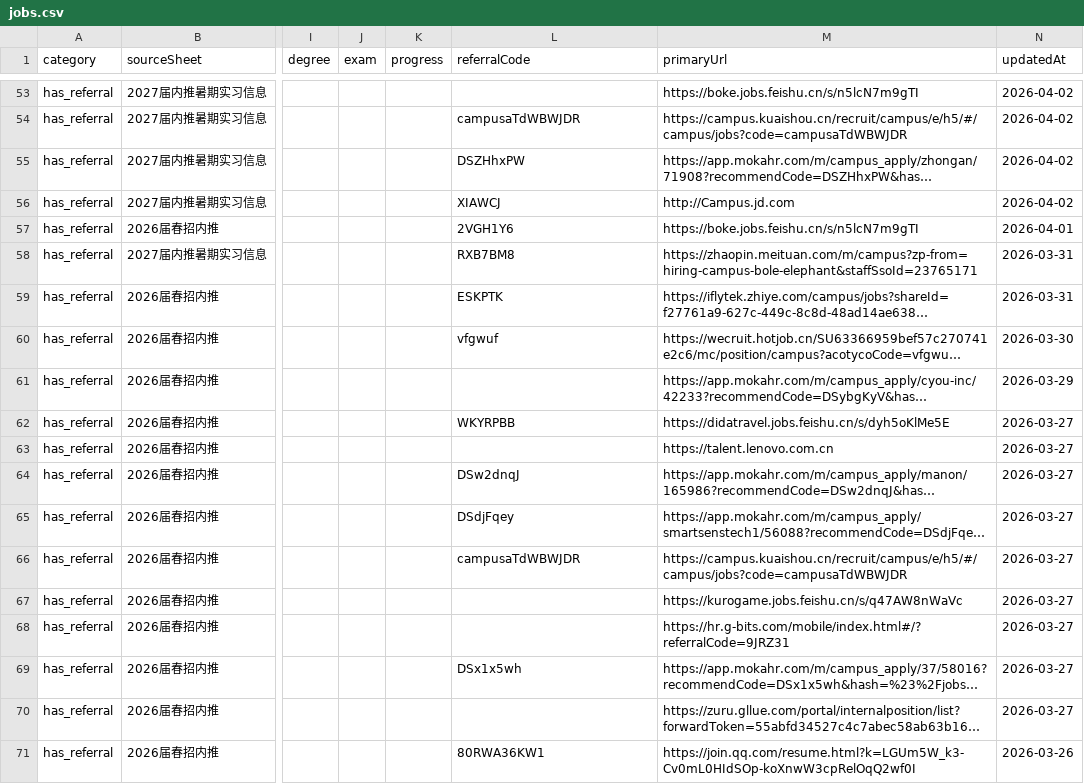
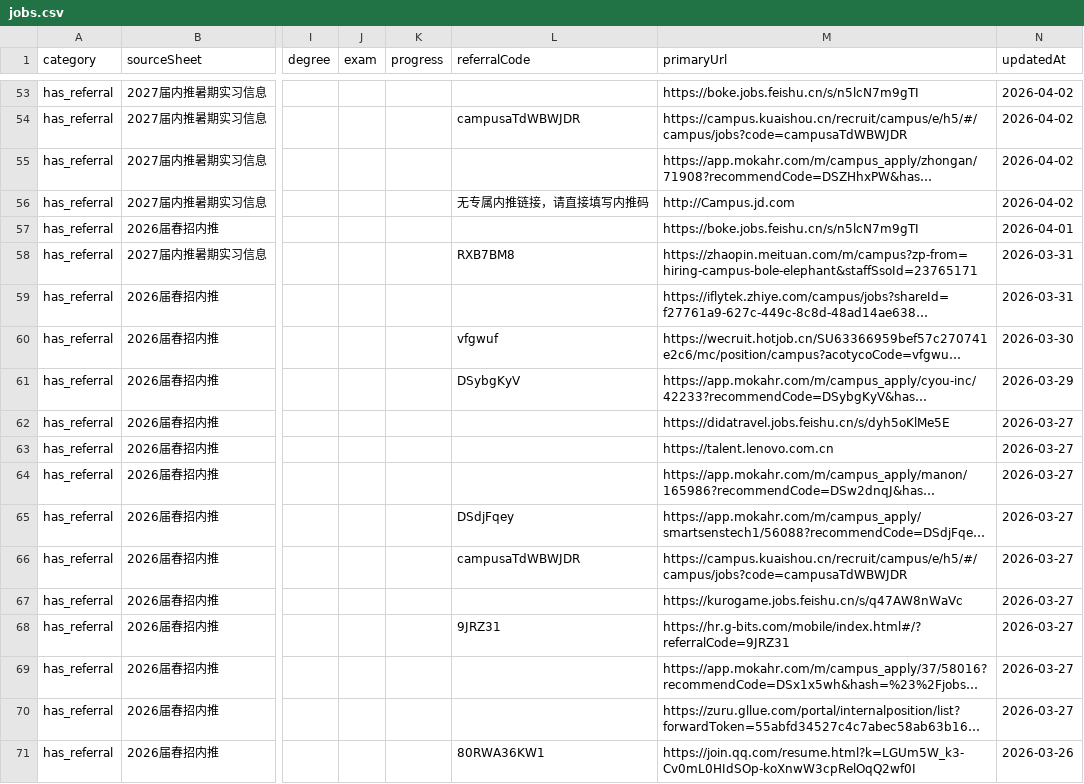
Before and after one commit to ChangMingChao/job-card-collection, a CSV file: jobs.csv, drawn as a sheet; only a part is shown, gaps mark what is left out; long unchanged cells end in …; the diff covers the shown part only; the diff names each change by its address in the sheet, - before the commit and + after, or states it on an @@ line.

```diff
--- a/jobs.csv
+++ b/jobs.csv
-L55 (referralCode): DSZHhxPW
+L55 (referralCode): (empty)
-L56 (referralCode): XIAWCJ
+L56 (referralCode): 无专属内推链接，请直接填写内推码
-L57 (referralCode): 2VGH1Y6
+L57 (referralCode): (empty)
-L59 (referralCode): ESKPTK
+L59 (referralCode): (empty)
-L61 (referralCode): (empty)
+L61 (referralCode): DSybgKyV
-L62 (referralCode): WKYRPBB
+L62 (referralCode): (empty)
-L64 (referralCode): DSw2dnqJ
+L64 (referralCode): (empty)
-L68 (referralCode): (empty)
+L68 (referralCode): 9JRZ31
-L69 (referralCode): DSx1x5wh
+L69 (referralCode): (empty)
```
Also changed, not shown: 60 edited cells elsewhere in this file, 1 other file.
